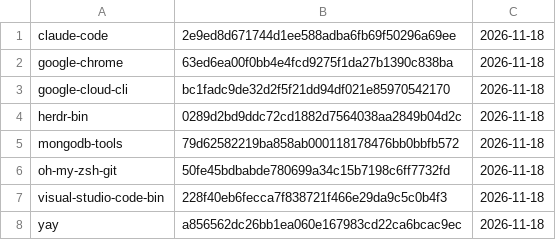
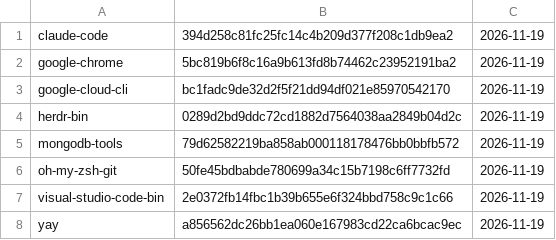
Before and after one commit to gablank/boxes, a TSV file: aur/manifest.tsv, drawn as a sheet.

```diff
--- a/aur/manifest.tsv
+++ b/aur/manifest.tsv
@@ -1,8 +1,8 @@
-claude-code	2e9ed8d671744d1ee588adba6fb69f50296a69ee	2026-11-18
-google-chrome	63ed6ea00f0bb4e4fcd9275f1da27b1390c838ba	2026-11-18
-google-cloud-cli	bc1fadc9de32d2f5f21dd94df021e85970542170	2026-11-18
-herdr-bin	0289d2bd9ddc72cd1882d7564038aa2849b04d2c	2026-11-18
-mongodb-tools	79d62582219ba858ab000118178476bb0bbfb572	2026-11-18
-oh-my-zsh-git	50fe45bdbabde780699a34c15b7198c6ff7732fd	2026-11-18
-visual-studio-code-bin	228f40eb6fecca7f838721f466e29da9c5c0b4f3	2026-11-18
-yay	a856562dc26bb1ea060e167983cd22ca6bcac9ec	2026-11-18
+claude-code	394d258c81fc25fc14c4b209d377f208c1db9ea2	2026-11-19
+google-chrome	5bc819b6f8c16a9b613fd8b74462c23952191ba2	2026-11-19
+google-cloud-cli	bc1fadc9de32d2f5f21dd94df021e85970542170	2026-11-19
+herdr-bin	0289d2bd9ddc72cd1882d7564038aa2849b04d2c	2026-11-19
+mongodb-tools	79d62582219ba858ab000118178476bb0bbfb572	2026-11-19
+oh-my-zsh-git	50fe45bdbabde780699a34c15b7198c6ff7732fd	2026-11-19
+visual-studio-code-bin	2e0372fb14fbc1b39b655e6f324bbd758c9c1c66	2026-11-19
+yay	a856562dc26bb1ea060e167983cd22ca6bcac9ec	2026-11-19
```
Also changed, not shown: 3 other files.
